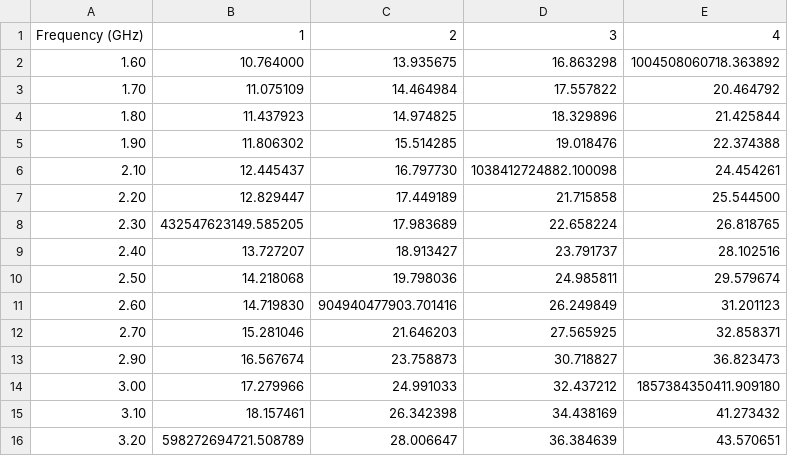
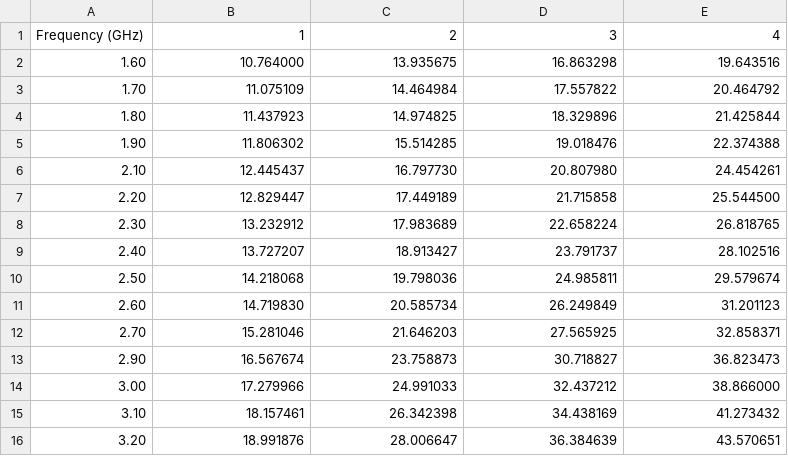
Before and after one commit to csrhau/iconoclast-paper, a CSV file: tab/data/linpack_costs.csv, drawn as a sheet.

Commit message:
Updated linpack costs

```diff
--- a/tab/data/linpack_costs.csv
+++ b/tab/data/linpack_costs.csv
@@ -1,3 +1,3 @@
 Frequency (GHz),1,2,3,4
-1.60,10.764000,13.935675,16.863298,1004508060718.363892
+1.60,10.764000,13.935675,16.863298,19.643516
 1.70,11.075109,14.464984,17.557822,20.464792
@@ -5,12 +5,12 @@ Frequency (GHz),1,2,3,4
 1.90,11.806302,15.514285,19.018476,22.374388
-2.10,12.445437,16.797730,1038412724882.100098,24.454261
+2.10,12.445437,16.797730,20.807980,24.454261
 2.20,12.829447,17.449189,21.715858,25.544500
-2.30,432547623149.585205,17.983689,22.658224,26.818765
+2.30,13.232912,17.983689,22.658224,26.818765
 2.40,13.727207,18.913427,23.791737,28.102516
 2.50,14.218068,19.798036,24.985811,29.579674
-2.60,14.719830,904940477903.701416,26.249849,31.201123
+2.60,14.719830,20.585734,26.249849,31.201123
 2.70,15.281046,21.646203,27.565925,32.858371
 2.90,16.567674,23.758873,30.718827,36.823473
-3.00,17.279966,24.991033,32.437212,1857384350411.909180
+3.00,17.279966,24.991033,32.437212,38.866000
 3.10,18.157461,26.342398,34.438169,41.273432
-3.20,598272694721.508789,28.006647,36.384639,43.570651
+3.20,18.991876,28.006647,36.384639,43.570651
```
